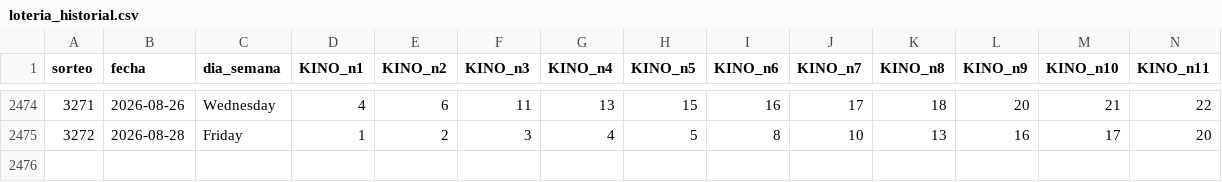
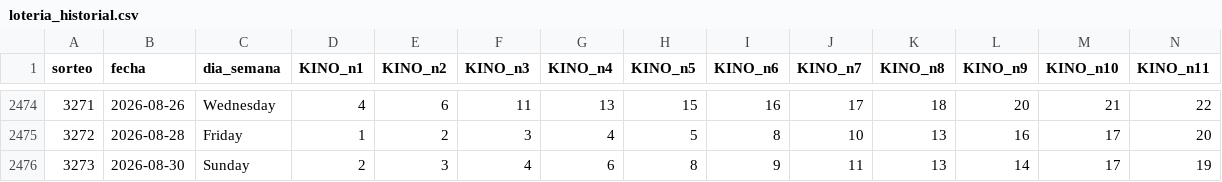
Before and after one commit to GaboAzorin/kin-lo, a CSV file: data/loteria_historial.csv, drawn as a sheet; only a part is shown, gaps mark what is left out; rows hold the shown columns only; the diff names each change by its address in the sheet, - before the commit and + after, or states it on an @@ line.

```diff
--- a/data/loteria_historial.csv
+++ b/data/loteria_historial.csv
+row 2476: 3273 | 2026-08-30 | Sunday | 2 | 3 | 4 | 6 | 8 | 9 | 11 | 13 | 14 | 17 | 19
```
Also changed, not shown: data/kino_premios_historial.csv, data/suggestions_history.csv, 8 other files.
